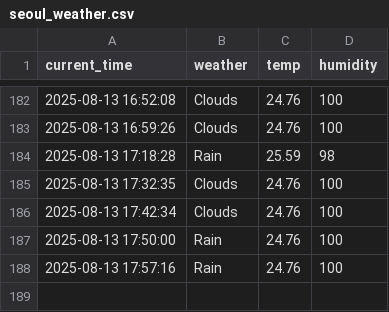
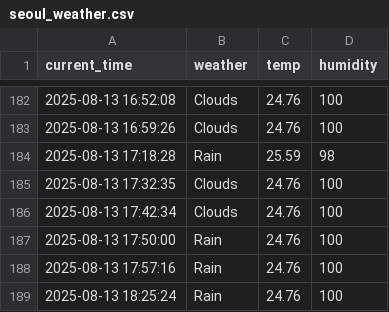
Before and after one commit to chanhooooo/weather, a CSV file: seoul_weather.csv, drawn as a sheet; only a part is shown, gaps mark what is left out.

```diff
--- a/seoul_weather.csv
+++ b/seoul_weather.csv
@@ -188 +188,2 @@ current_time,weather,temp,humidity
 2025-08-13 17:57:16,Rain,24.76,100
+2025-08-13 18:25:24,Rain,24.76,100
```
